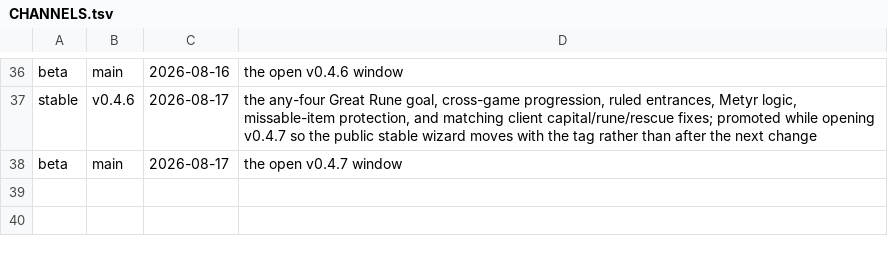
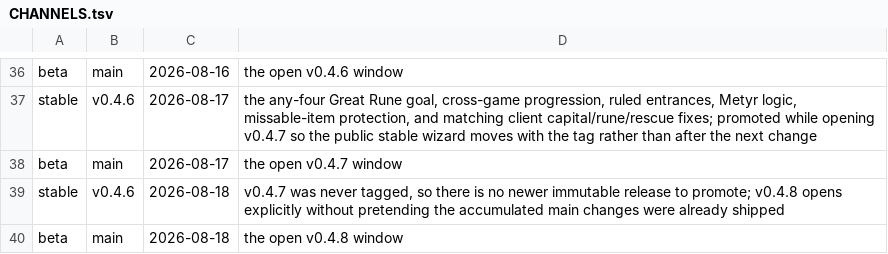
Before and after one commit to 4laric/er-archipelago, a TSV file: release/CHANNELS.tsv, drawn as a sheet; only a part is shown, gaps mark what is left out.

```diff
--- a/release/CHANNELS.tsv
+++ b/release/CHANNELS.tsv
@@ -38 +38,3 @@ stable	v0.4.6	2026-08-17	the any-four Great Rune goal, cross-game progression, r
 beta	main	2026-08-17	the open v0.4.7 window
+stable	v0.4.6	2026-08-18	v0.4.7 was never tagged, so there is no newer immutable release to promote; v0.4.8 opens explicitly without pretending the accumulated main changes were already shipped
+beta	main	2026-08-18	the open v0.4.8 window
```
Also changed, not shown: release/CONTRACT-VERSIONS.tsv, 6 other files.
